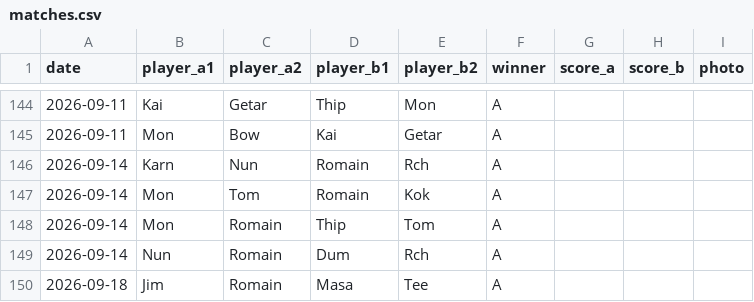
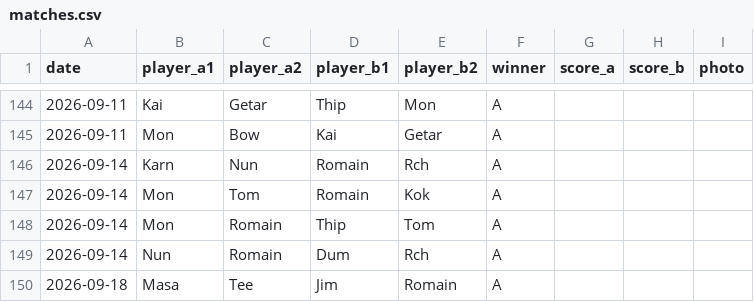
Before and after one commit to Jim2k-bdmtn/chalong_bdmtn, a CSV file: data/matches.csv, drawn as a sheet; only a part is shown, gaps mark what is left out.

```diff
--- a/data/matches.csv
+++ b/data/matches.csv
@@ -149,2 +149,2 @@ date,player_a1,player_a2,player_b1,player_b2,winner,score_a,score_b,photo
 2026-09-14,Nun,Romain,Dum,Rch,A,,,
-2026-09-18,Jim,Romain,Masa,Tee,A,,,
+2026-09-18,Masa,Tee,Jim,Romain,A,,,
```
Also changed, not shown: 1 other file.
